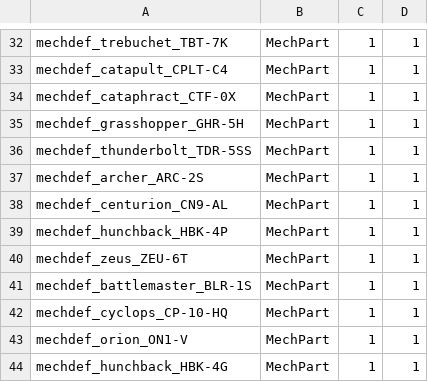
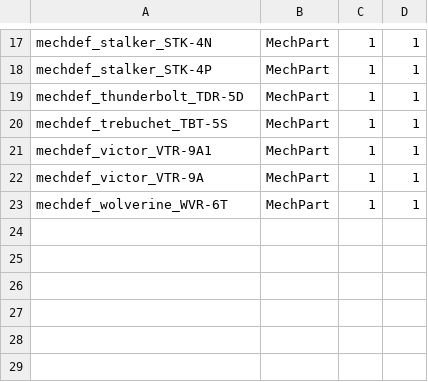
Before and after one commit to shaygover/BT_JK_Variants2SLDFItemsInShops, a CSV file: items/itemCollection_SLDF_MechPart_lvl-4.csv, drawn as a sheet; only a part is shown, gaps mark what is left out; removed rows and columns are numbered as before the commit, all else as after; the diff covers the shown part only; the diff names each change by its address in the sheet, - before the commit and + after, or states it on an @@ line.

```diff
--- a/items/itemCollection_SLDF_MechPart_lvl-4.csv
+++ b/items/itemCollection_SLDF_MechPart_lvl-4.csv
-A17: mechdef_trebuchet_TBT-7K
+A17: mechdef_stalker_STK-4N
-A18: mechdef_catapult_CPLT-C4
+A18: mechdef_stalker_STK-4P
-row 34: mechdef_cataphract_CTF-0X | MechPart | 1 | 1
-row 35: mechdef_grasshopper_GHR-5H | MechPart | 1 | 1
-A19: mechdef_thunderbolt_TDR-5SS
+A19: mechdef_thunderbolt_TDR-5D
-A20: mechdef_archer_ARC-2S
+A20: mechdef_trebuchet_TBT-5S
-A21: mechdef_centurion_CN9-AL
+A21: mechdef_victor_VTR-9A1
-row 39: mechdef_hunchback_HBK-4P | MechPart | 1 | 1
-A22: mechdef_zeus_ZEU-6T
+A22: mechdef_victor_VTR-9A
-row 41: mechdef_battlemaster_BLR-1S | MechPart | 1 | 1
-row 42: mechdef_cyclops_CP-10-HQ | MechPart | 1 | 1
-A23: mechdef_orion_ON1-V
+A23: mechdef_wolverine_WVR-6T
-row 44: mechdef_hunchback_HBK-4G | MechPart | 1 | 1
```
Also changed, not shown: 1 added row, 16 removed rows and 14 edited cells elsewhere in this file, items/itemCollection_SLDF_MechPart_lvl-1.csv, items/itemCollection_SLDF_MechPart_lvl-5.csv, 8 other files.
